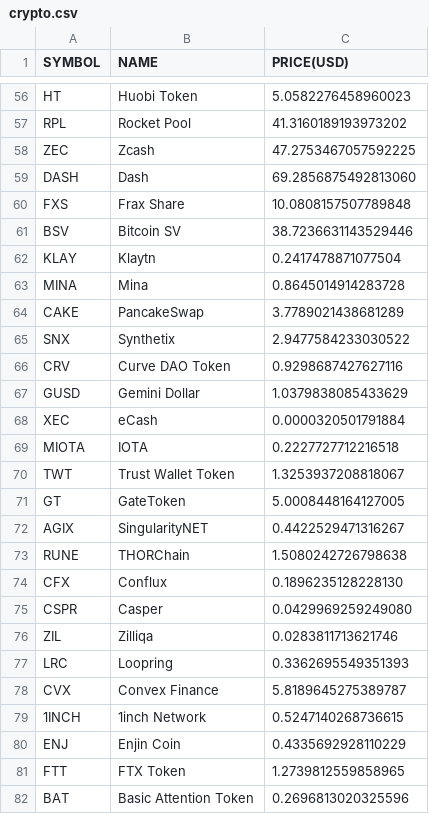
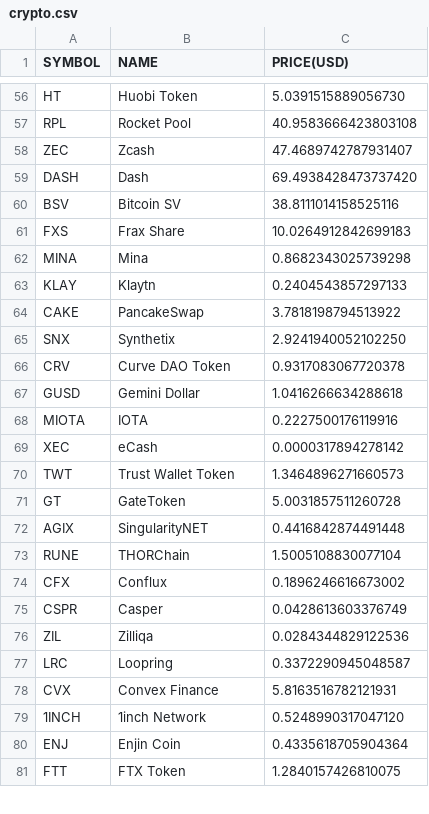
Before and after one commit to chrisliti/Crypto-Test, a CSV file: crypto.csv, drawn as a sheet; only a part is shown, gaps mark what is left out; removed rows and columns are numbered as before the commit, all else as after; the diff covers the shown part only; the diff names each change by its address in the sheet, - before the commit and + after, or states it on an @@ line.

```diff
--- a/crypto.csv
+++ b/crypto.csv
-C56 (PRICE(USD)): 5.0582276458960023
+C56 (PRICE(USD)): 5.0391515889056730
-C57 (PRICE(USD)): 41.3160189193973202
+C57 (PRICE(USD)): 40.9583666423803108
-C58 (PRICE(USD)): 47.2753467057592225
+C58 (PRICE(USD)): 47.4689742787931407
-C59 (PRICE(USD)): 69.2856875492813060
+C59 (PRICE(USD)): 69.4938428473737420
-row 60: FXS | Frax Share | 10.0808157507789848
-C60 (PRICE(USD)): 38.7236631143529446
+C60 (PRICE(USD)): 38.8111014158525116
-row 62: KLAY | Klaytn | 0.2417478871077504
+row 61: FXS | Frax Share | 10.0264912842699183
-C62 (PRICE(USD)): 0.8645014914283728
+C62 (PRICE(USD)): 0.8682343025739298
+row 63: KLAY | Klaytn | 0.2404543857297133
-C64 (PRICE(USD)): 3.7789021438681289
+C64 (PRICE(USD)): 3.7818198794513922
-C65 (PRICE(USD)): 2.9477584233030522
+C65 (PRICE(USD)): 2.9241940052102250
-C66 (PRICE(USD)): 0.9298687427627116
+C66 (PRICE(USD)): 0.9317083067720378
-C67 (PRICE(USD)): 1.0379838085433629
+C67 (PRICE(USD)): 1.0416266634288618
-row 68: XEC | eCash | 0.0000320501791884
-C68 (PRICE(USD)): 0.2227727712216518
+C68 (PRICE(USD)): 0.2227500176119916
+row 69: XEC | eCash | 0.0000317894278142
-C70 (PRICE(USD)): 1.3253937208818067
+C70 (PRICE(USD)): 1.3464896271660573
-C71 (PRICE(USD)): 5.0008448164127005
+C71 (PRICE(USD)): 5.0031857511260728
-C72 (PRICE(USD)): 0.4422529471316267
+C72 (PRICE(USD)): 0.4416842874491448
-C73 (PRICE(USD)): 1.5080242726798638
+C73 (PRICE(USD)): 1.5005108830077104
-C74 (PRICE(USD)): 0.1896235128228130
+C74 (PRICE(USD)): 0.1896246616673002
-C75 (PRICE(USD)): 0.0429969259249080
+C75 (PRICE(USD)): 0.0428613603376749
-C76 (PRICE(USD)): 0.0283811713621746
+C76 (PRICE(USD)): 0.0284344829122536
-C77 (PRICE(USD)): 0.3362695549351393
+C77 (PRICE(USD)): 0.3372290945048587
-C78 (PRICE(USD)): 5.8189645275389787
+C78 (PRICE(USD)): 5.8163516782121931
-C79 (PRICE(USD)): 0.5247140268736615
+C79 (PRICE(USD)): 0.5248990317047120
-C80 (PRICE(USD)): 0.4335692928110229
+C80 (PRICE(USD)): 0.4335618705904364
-C81 (PRICE(USD)): 1.2739812559858965
+C81 (PRICE(USD)): 1.2840157426810075
-row 82: BAT | Basic Attention Token | 0.2696813020325596
```
Also changed, not shown: 6 added rows, 5 removed rows and 68 edited cells elsewhere in this file, crypto dated.csv.
